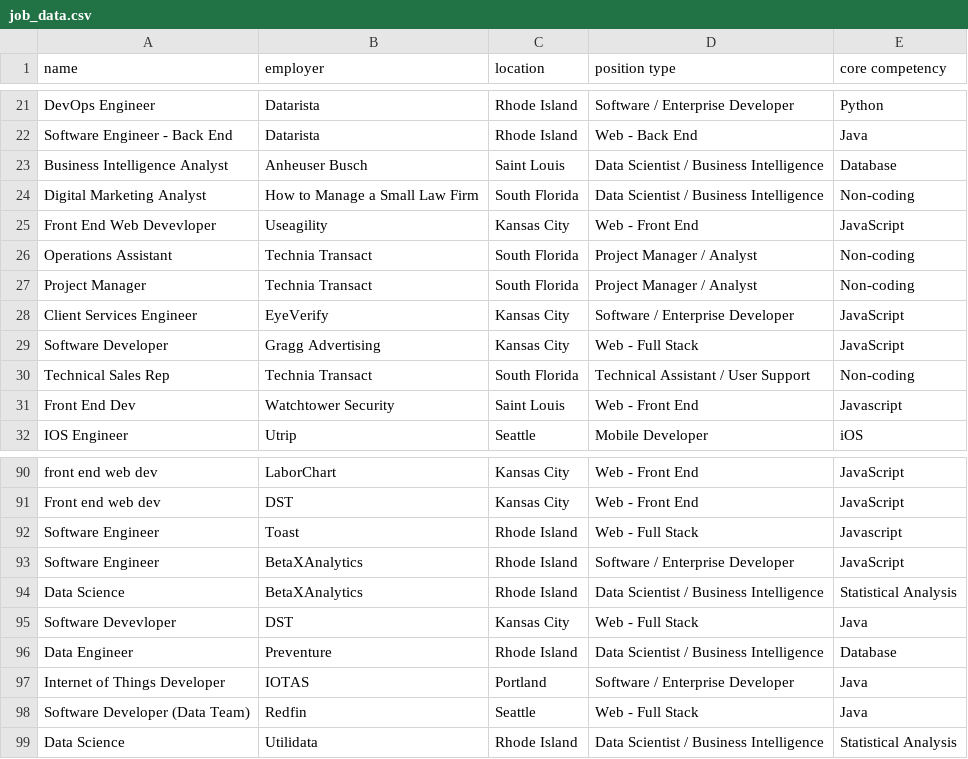
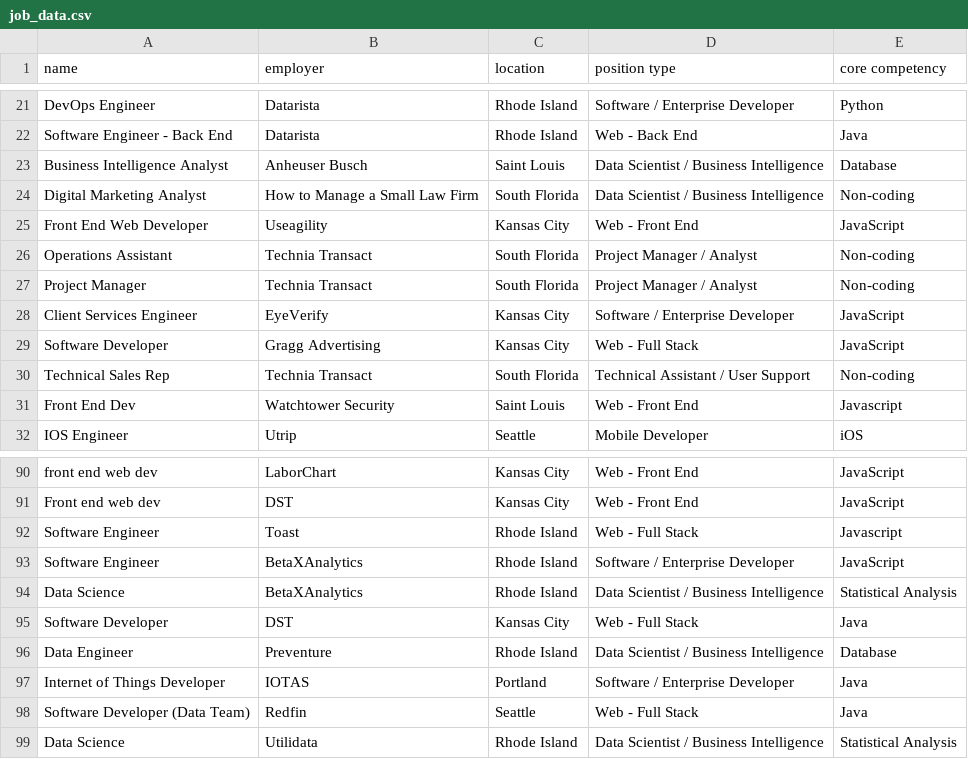
Before and after one commit to LaunchCodeEducation/techjobs-console-java, a CSV file: resources/job_data.csv, drawn as a sheet; only a part is shown, gaps mark what is left out.

Commit message:
Update job_data.csv

```diff
--- a/resources/job_data.csv
+++ b/resources/job_data.csv
@@ -24,3 +24,3 @@ Business Intelligence Analyst,Anheuser Busch,Saint Louis,Data Scientist / Busine
 Digital Marketing Analyst,How to Manage a Small Law Firm,South Florida,Data Scientist / Business Intelligence,Non-coding
-Front End Web Devevloper,Useagility,Kansas City,Web - Front End,JavaScript
+Front End Web Developer,Useagility,Kansas City,Web - Front End,JavaScript
 Operations Assistant,Technia Transact,South Florida,Project Manager / Analyst,Non-coding
@@ -94,3 +94,3 @@ Software Engineer,BetaXAnalytics,Rhode Island,Software / Enterprise Developer,Ja
 Data Science,BetaXAnalytics,Rhode Island,Data Scientist / Business Intelligence,Statistical Analysis
-Software Devevloper,DST,Kansas City,Web - Full Stack,Java
+Software Developer,DST,Kansas City,Web - Full Stack,Java
 Data Engineer,Preventure,Rhode Island,Data Scientist / Business Intelligence,Database
```
